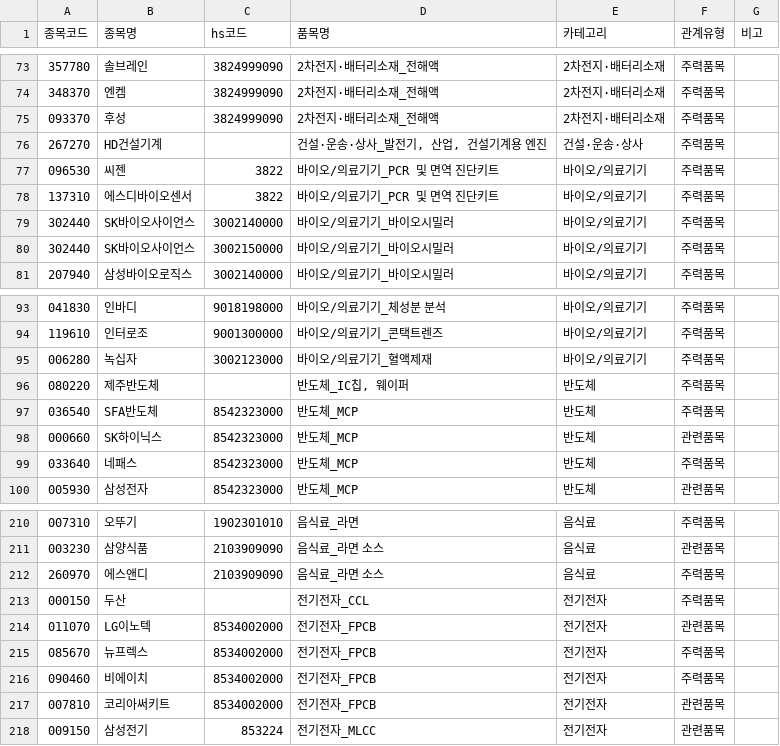
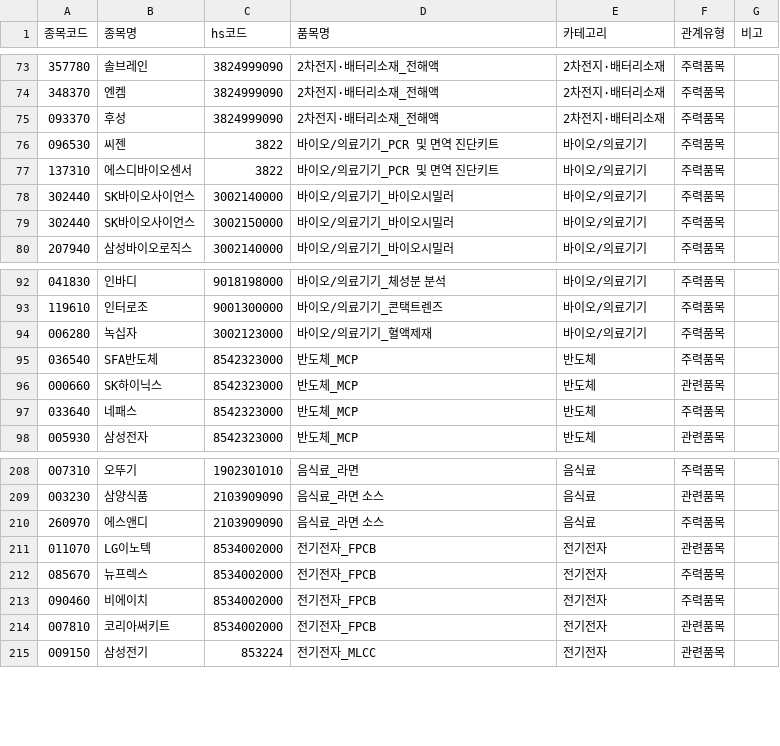
Before and after one commit to wowwowwow-sudo/trade-data-dashboard, a CSV file: data/interlink/stock_trade_map.csv, drawn as a sheet; only a part is shown, gaps mark what is left out.

```diff
--- a/data/interlink/stock_trade_map.csv
+++ b/data/interlink/stock_trade_map.csv
@@ -75,3 +75,2 @@
 093370,후성,3824999090,2차전지·배터리소재_전해액,2차전지·배터리소재,주력품목,
-267270,HD건설기계,,"건설·운송·상사_발전기, 산업, 건설기계용 엔진",건설·운송·상사,주력품목,
 096530,씨젠,3822,바이오/의료기기_PCR 및 면역 진단키트,바이오/의료기기,주력품목,
@@ -95,3 +94,2 @@
 006280,녹십자,3002123000,바이오/의료기기_혈액제재,바이오/의료기기,주력품목,
-080220,제주반도체,,"반도체_IC칩, 웨이퍼",반도체,주력품목,
 036540,SFA반도체,8542323000,반도체_MCP,반도체,주력품목,
@@ -212,3 +210,2 @@
 260970,에스앤디,2103909090,음식료_라면 소스,음식료,주력품목,
-000150,두산,,전기전자_CCL,전기전자,주력품목,
 011070,LG이노텍,8534002000,전기전자_FPCB,전기전자,관련품목,
```
Also changed, not shown: data/interlink/trade_monthly.csv, trade_history_long.csv, 3 other files.
